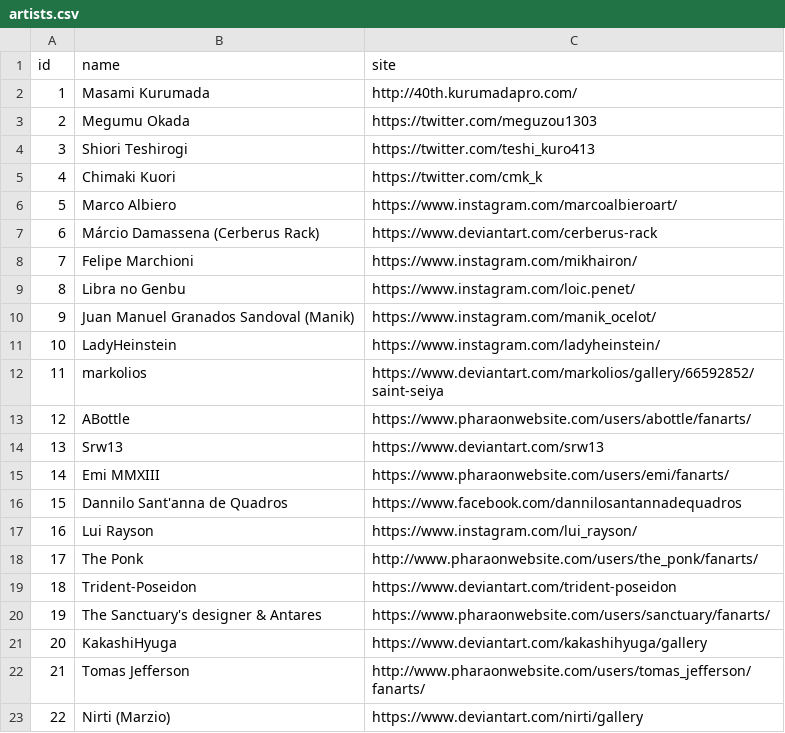
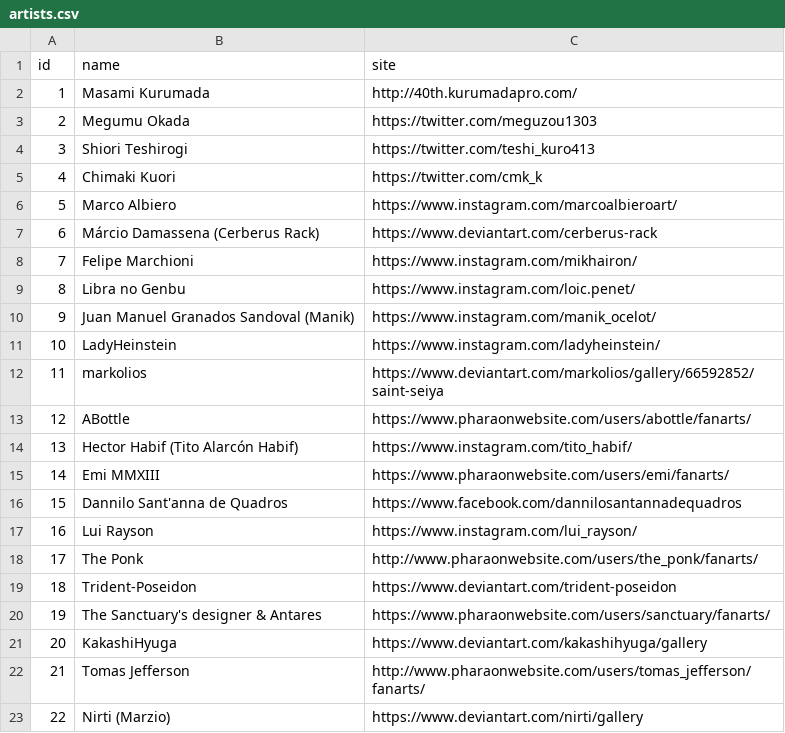
Before and after one commit to diegochagas/saint-seiya-api, a CSV file: backend/src/data/csv/artists.csv, drawn as a sheet.

```diff
--- a/backend/src/data/csv/artists.csv
+++ b/backend/src/data/csv/artists.csv
@@ -13,3 +13,3 @@
 12,ABottle,https://www.pharaonwebsite.com/users/abottle/fanarts/
-13,Srw13,https://www.deviantart.com/srw13
+13,Hector Habif (Tito Alarcón Habif),https://www.instagram.com/tito_habif/
 14,Emi MMXIII,https://www.pharaonwebsite.com/users/emi/fanarts/
```
Also changed, not shown: 2 other files.
